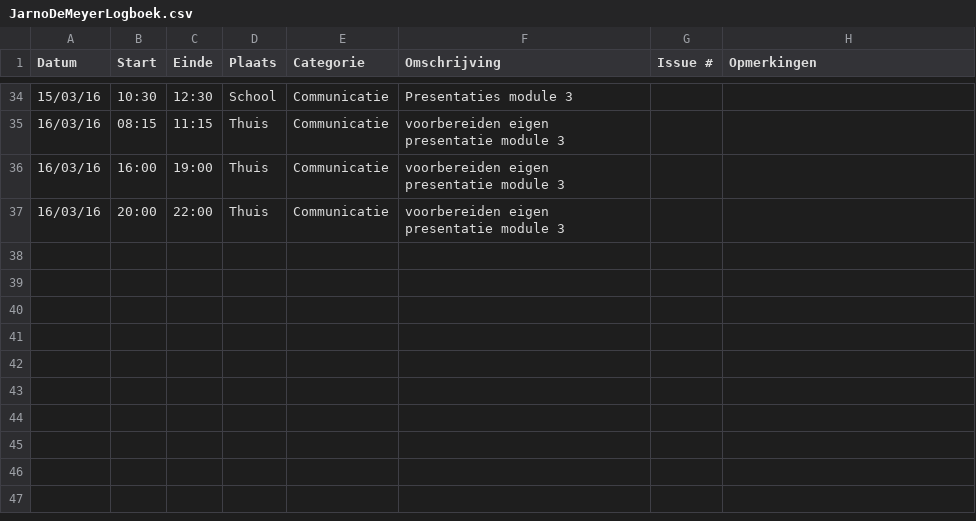
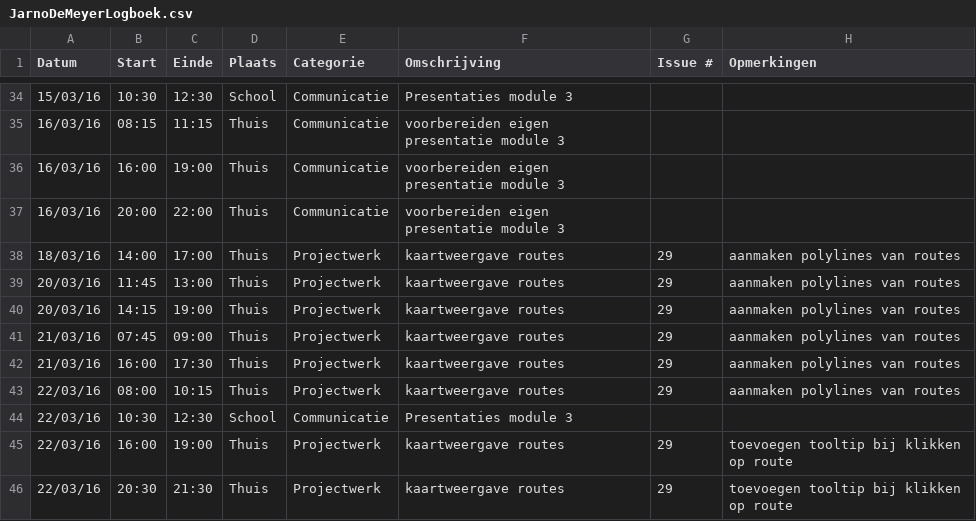
Before and after one commit to ghentlivinglab/Traffic-Travel-Time-Analyzer-1, a CSV file: JarnoDeMeyerLogboek.csv, drawn as a sheet; only a part is shown, gaps mark what is left out; the diff names each change by its address in the sheet, - before the commit and + after, or states it on an @@ line.

Commit message:
Update JarnoDeMeyerLogboek.csv

```diff
--- a/JarnoDeMeyerLogboek.csv
+++ b/JarnoDeMeyerLogboek.csv
+row 38: 18/03/16 | 14:00 | 17:00 | Thuis | Projectwerk | kaartweergave routes | 29 | aanmaken polylines van routes
+row 39: 20/03/16 | 11:45 | 13:00 | Thuis | Projectwerk | kaartweergave routes | 29 | aanmaken polylines van routes
+row 40: 20/03/16 | 14:15 | 19:00 | Thuis | Projectwerk | kaartweergave routes | 29 | aanmaken polylines van routes
+row 41: 21/03/16 | 07:45 | 09:00 | Thuis | Projectwerk | kaartweergave routes | 29 | aanmaken polylines van routes
+row 42: 21/03/16 | 16:00 | 17:30 | Thuis | Projectwerk | kaartweergave routes | 29 | aanmaken polylines van routes
+row 43: 22/03/16 | 08:00 | 10:15 | Thuis | Projectwerk | kaartweergave routes | 29 | aanmaken polylines van routes
+row 44: 22/03/16 | 10:30 | 12:30 | School | Communicatie | Presentaties module 3
+row 45: 22/03/16 | 16:00 | 19:00 | Thuis | Projectwerk | kaartweergave routes | 29 | toevoegen tooltip bij klikken op route
+row 46: 22/03/16 | 20:30 | 21:30 | Thuis | Projectwerk | kaartweergave routes | 29 | toevoegen tooltip bij klikken op route
```
